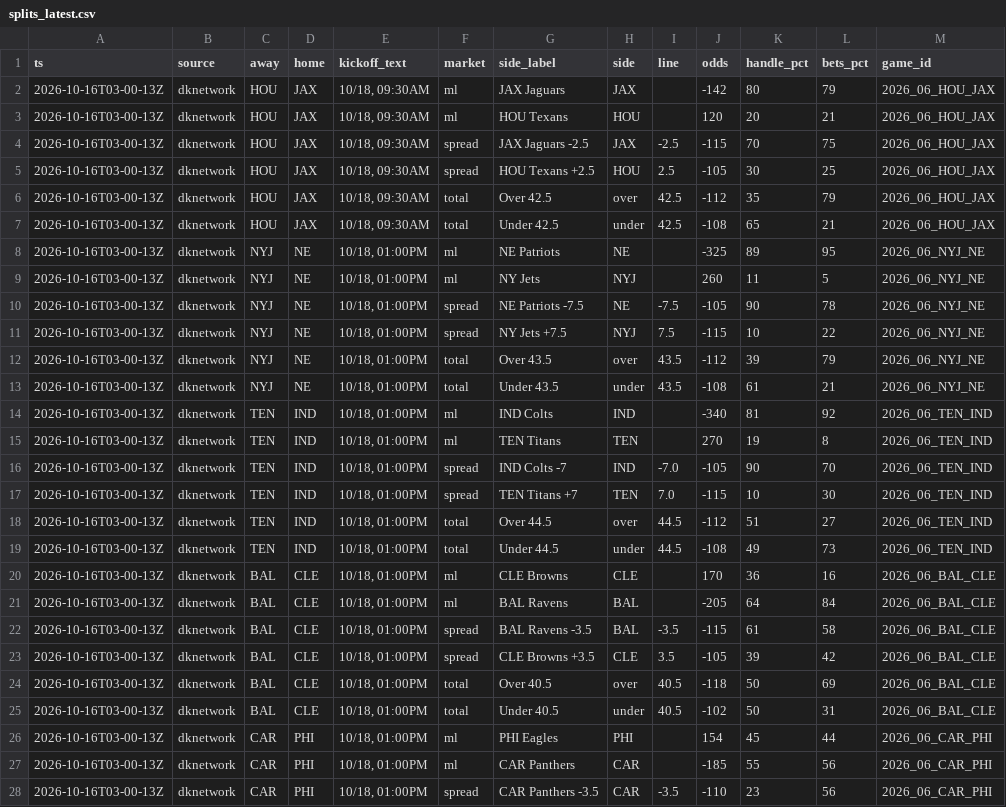
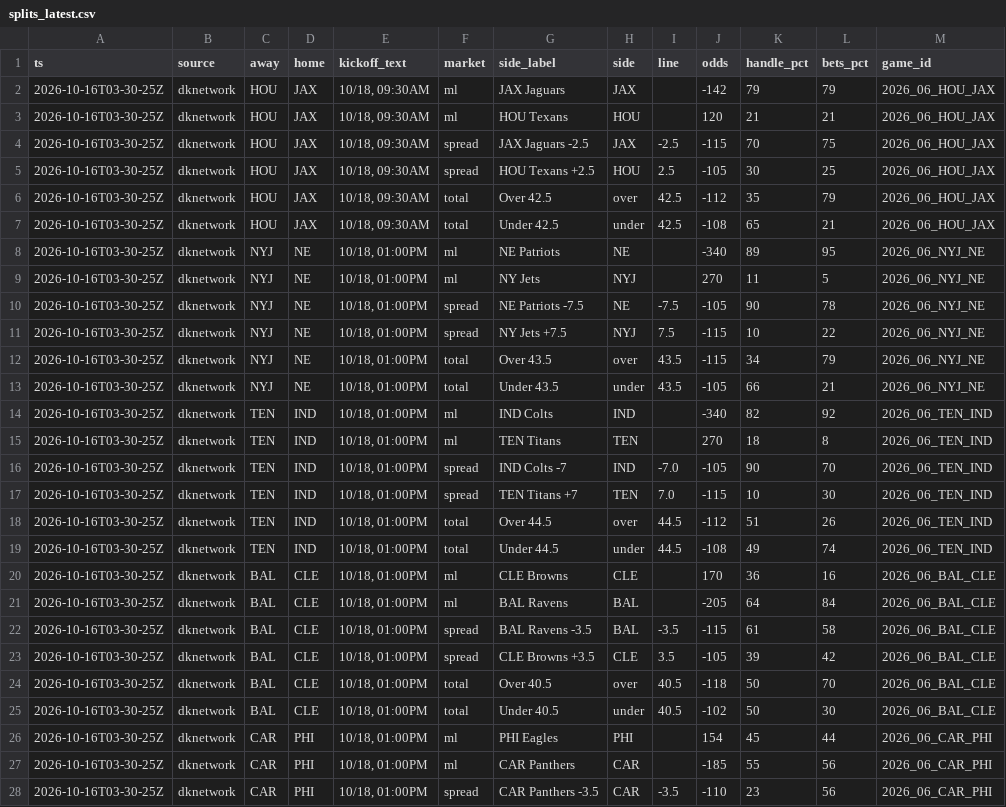
Before and after one commit to MattFos18/nfl-model, a CSV file: data/lines/splits_latest.csv, drawn as a sheet; only a part is shown; the diff covers the shown part only; the diff names each change by its address in the sheet, - before the commit and + after, or states it on an @@ line.

```diff
--- a/data/lines/splits_latest.csv
+++ b/data/lines/splits_latest.csv
-A2:A28 (ts): 2026-10-16T03-00-13Z
+A2:A28 (ts): 2026-10-16T03-30-25Z
-K2 (handle_pct): 80
+K2 (handle_pct): 79
-K3 (handle_pct): 20
+K3 (handle_pct): 21
-J8 (odds): -325
+J8 (odds): -340
-J9 (odds): 260
+J9 (odds): 270
-J12 (odds): -112
+J12 (odds): -115
-K12 (handle_pct): 39
+K12 (handle_pct): 34
-J13 (odds): -108
+J13 (odds): -105
-K13 (handle_pct): 61
+K13 (handle_pct): 66
-K14 (handle_pct): 81
+K14 (handle_pct): 82
-K15 (handle_pct): 19
+K15 (handle_pct): 18
-L18 (bets_pct): 27
+L18 (bets_pct): 26
-L19 (bets_pct): 73
+L19 (bets_pct): 74
-L24 (bets_pct): 69
+L24 (bets_pct): 70
-L25 (bets_pct): 31
+L25 (bets_pct): 30
```
Also changed, not shown: 76 edited cells elsewhere in this file, data/lines/watch_log.csv, data/raw/injuries/espn_injuries.csv, 20 other files.
